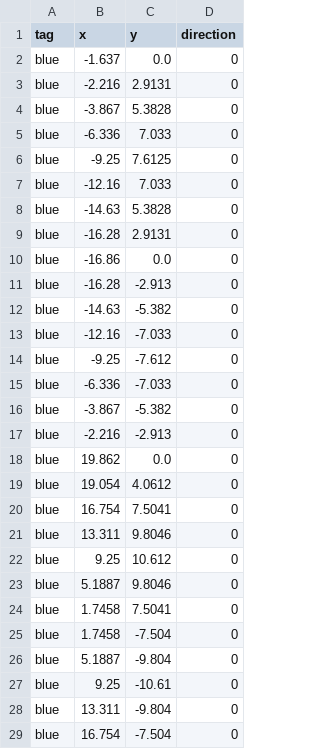
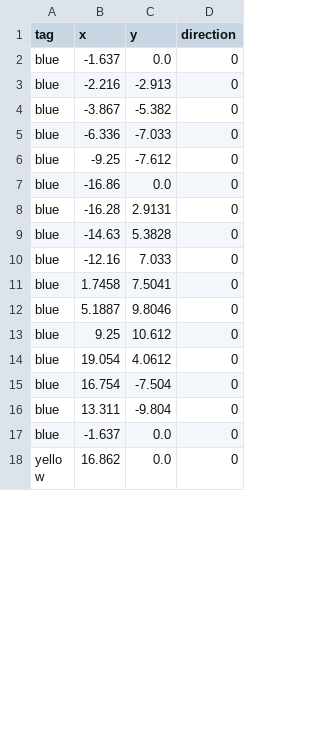
Before and after one commit to QUT-Motorsport/eufs_sim, a CSV file: eufs_gazebo/tracks/skidpad.csv, drawn as a sheet; only a part is shown; the shorter side is filled out with more unchanged rows; the diff covers the shown part only.

```diff
--- a/eufs_gazebo/tracks/skidpad.csv
+++ b/eufs_gazebo/tracks/skidpad.csv
@@ -2,28 +2,16 @@ tag,x,y,direction
 blue,-1.637,0.0,0
-blue,-2.216,2.9131,0
-blue,-3.867,5.3828,0
-blue,-6.336,7.033,0
-blue,-9.25,7.6125,0
+blue,-2.216,-2.913,0
+blue,-3.867,-5.382,0
+blue,-6.336,-7.033,0
+blue,-9.25,-7.612,0
+blue,-16.86,0.0,0
+blue,-16.28,2.9131,0
+blue,-14.63,5.3828,0
 blue,-12.16,7.033,0
-blue,-14.63,5.3828,0
-blue,-16.28,2.9131,0
-blue,-16.86,0.0,0
-blue,-16.28,-2.913,0
-blue,-14.63,-5.382,0
-blue,-12.16,-7.033,0
-blue,-9.25,-7.612,0
-blue,-6.336,-7.033,0
-blue,-3.867,-5.382,0
-blue,-2.216,-2.913,0
-blue,19.862,0.0,0
+blue,1.7458,7.5041,0
+blue,5.1887,9.8046,0
+blue,9.25,10.612,0
 blue,19.054,4.0612,0
-blue,16.754,7.5041,0
-blue,13.311,9.8046,0
-blue,9.25,10.612,0
-blue,5.1887,9.8046,0
-blue,1.7458,7.5041,0
-blue,1.7458,-7.504,0
-blue,5.1887,-9.804,0
-blue,9.25,-10.61,0
+blue,16.754,-7.504,0
 blue,13.311,-9.804,0
-blue,16.754,-7.504,0
+blue,-1.637,0.0,0
```
Also changed, not shown: 14 added rows, 15 removed rows, 3 moved rows and 6 edited cells elsewhere in this file, 3 other files.
